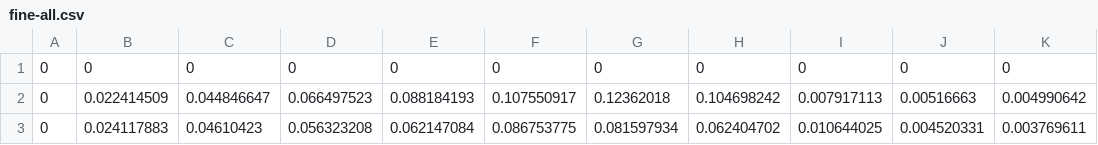
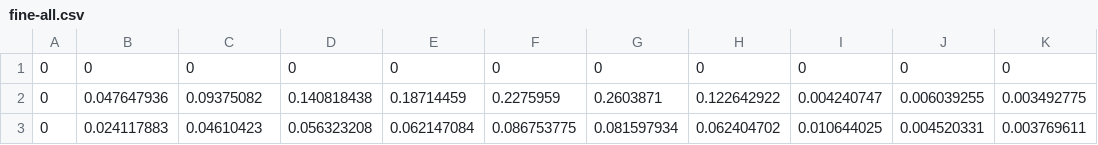
Before and after one commit to nao0526/graduation_research, a CSV file: fine-all.csv, drawn as a sheet; removed rows and columns are numbered as before the commit, all else as after; the diff names each change by its address in the sheet, - before the commit and + after, or states it on an @@ line.

```diff
--- a/fine-all.csv
+++ b/fine-all.csv
-row 2: 0 | 0.022414509 | 0.044846647 | 0.066497523 | 0.088184193 | 0.107550917 | 0.12362018 | 0.104698242 | 0.007917113 | 0.00516663 | 0.004990642
+row 2: 0 | 0.047647936 | 0.09375082 | 0.140818438 | 0.18714459 | 0.2275959 | 0.2603871 | 0.122642922 | 0.004240747 | 0.006039255 | 0.003492775
```
Also changed, not shown: contribution-all.csv, reproduction-all.csv, 1 other file.
